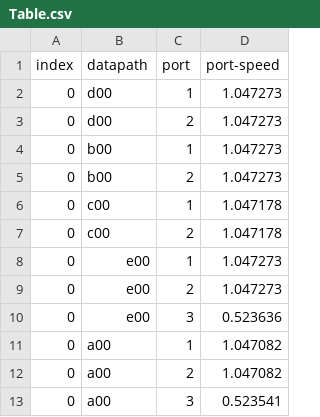
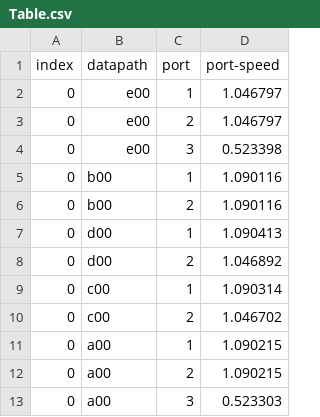
Before and after one commit to amuracciole/TrafficEngineering-SDWAN, a CSV file: TFM/Table.csv, drawn as a sheet.

```diff
--- a/TFM/Table.csv
+++ b/TFM/Table.csv
@@ -1,13 +1,13 @@
 index,datapath,port,port-speed
-0,d00,1,1.047273
-0,d00,2,1.047273
-0,b00,1,1.047273
-0,b00,2,1.047273
-0,c00,1,1.047178
-0,c00,2,1.047178
-0,e00,1,1.047273
-0,e00,2,1.047273
-0,e00,3,0.523636
-0,a00,1,1.047082
-0,a00,2,1.047082
-0,a00,3,0.523541
+0,e00,1,1.046797
+0,e00,2,1.046797
+0,e00,3,0.523398
+0,b00,1,1.090116
+0,b00,2,1.090116
+0,d00,1,1.090413
+0,d00,2,1.046892
+0,c00,1,1.090314
+0,c00,2,1.046702
+0,a00,1,1.090215
+0,a00,2,1.090215
+0,a00,3,0.523303
```
Also changed, not shown: 7 other files.
